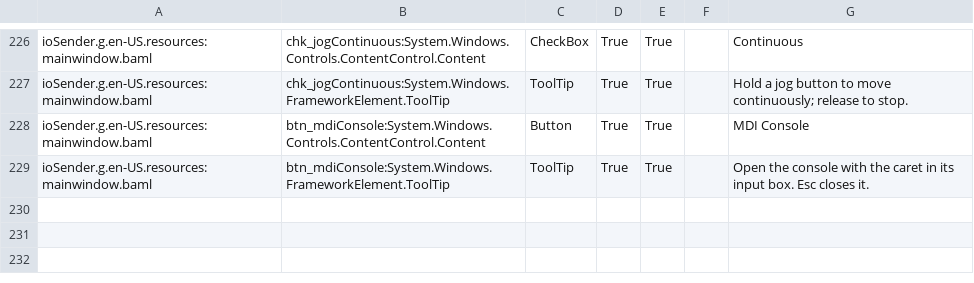
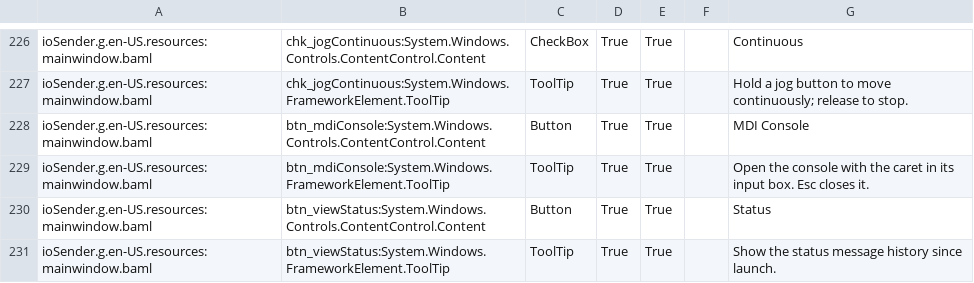
Before and after one commit to ioSenderV2/ioSender, a CSV file: Locale/de-DE/csv/ioSender.resources.de-DE.csv, drawn as a sheet; only a part is shown, gaps mark what is left out; the diff names each change by its address in the sheet, - before the commit and + after, or states it on an @@ line.

```diff
--- a/Locale/de-DE/csv/ioSender.resources.de-DE.csv
+++ b/Locale/de-DE/csv/ioSender.resources.de-DE.csv
+row 230: ioSender.g.en-US.resources:mainwindow.baml | btn_viewStatus:System.Windows.Controls.ContentControl.Content | Button | True | True |  | Status
+row 231: ioSender.g.en-US.resources:mainwindow.baml | btn_viewStatus:System.Windows.FrameworkElement.ToolTip | ToolTip | True | True |  | Show the status message history since launch.
```
Also changed, not shown: Locale/en-US/csv/ioSender.resources.en-US.csv, Locale/hu-HU/csv/ioSender.resources.hu-HU.csv, 4 other files.
